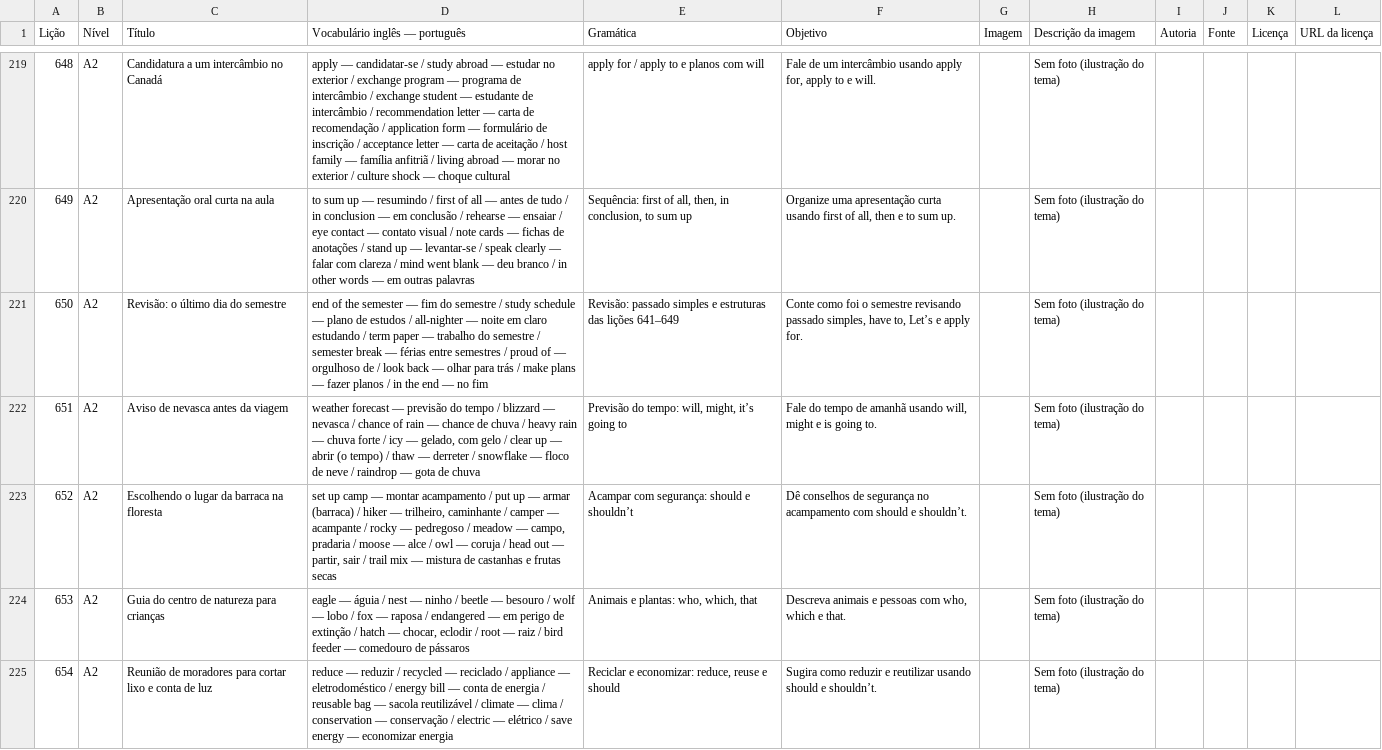
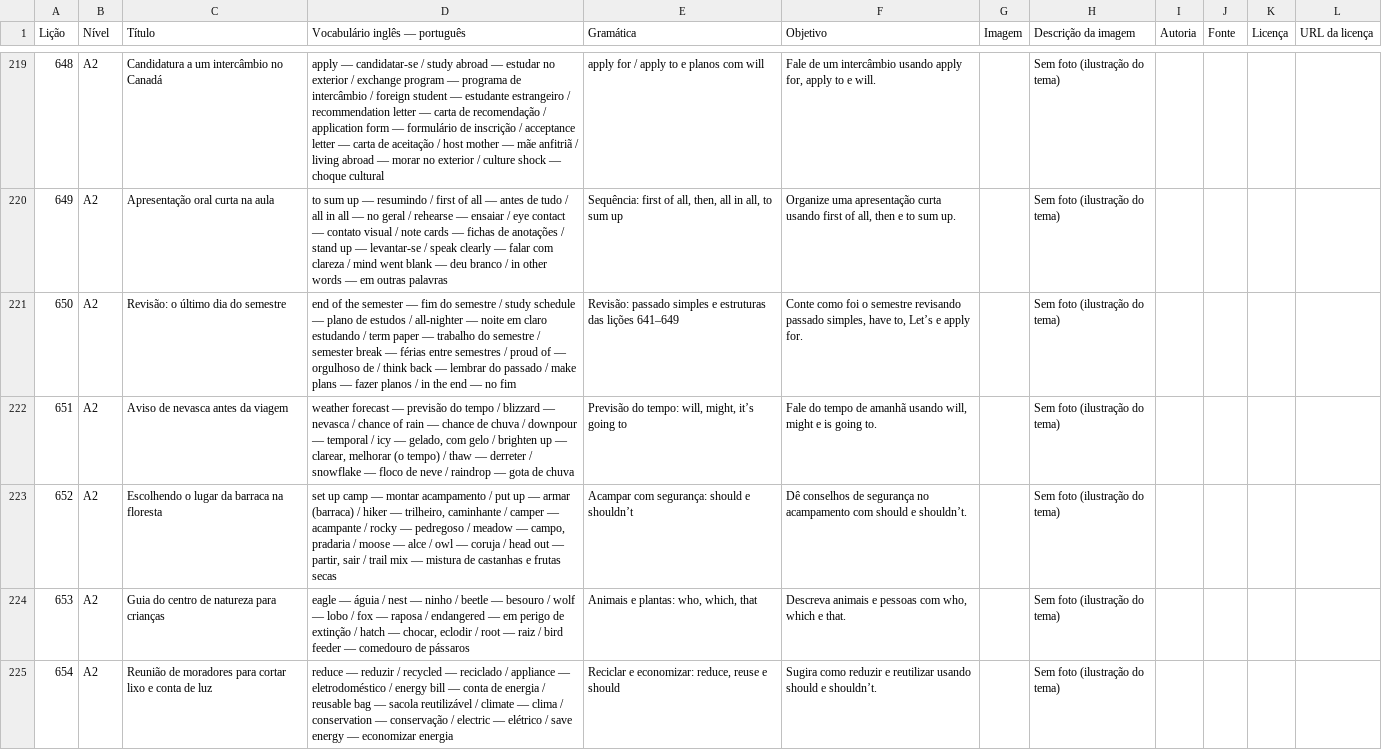
Before and after one commit to louizis347-prog/OXPogg, a CSV file: poglodict/plano-ingles-a2-431-680.csv, drawn as a sheet; only a part is shown, gaps mark what is left out; the diff covers the shown part only.

```diff
--- a/poglodict/plano-ingles-a2-431-680.csv
+++ b/poglodict/plano-ingles-a2-431-680.csv
@@ -219,5 +219,5 @@
-"648";"A2";"Candidatura a um intercâmbio no Canadá";"apply — candidatar-se / study abroad — estudar no exterior / exchange program — programa de intercâmbio / exchange student — estudante de intercâmbio / recommendation letter — carta de recomendação / application form — formulário de inscrição / acceptance letter — carta de aceitação / host family — família anfitriã / living abroad — morar no exterior / culture shock — choque cultural";"apply for / apply to e planos com will";"Fale de um intercâmbio usando apply for, apply to e will.";"";"Sem foto (ilustração do tema)";"";"";"";""
-"649";"A2";"Apresentação oral curta na aula";"to sum up — resumindo / first of all — antes de tudo / in conclusion — em conclusão / rehearse — ensaiar / eye contact — contato visual / note cards — fichas de anotações / stand up — levantar-se / speak clearly — falar com clareza / mind went blank — deu branco / in other words — em outras palavras";"Sequência: first of all, then, in conclusion, to sum up";"Organize uma apresentação curta usando first of all, then e to sum up.";"";"Sem foto (ilustração do tema)";"";"";"";""
-"650";"A2";"Revisão: o último dia do semestre";"end of the semester — fim do semestre / study schedule — plano de estudos / all-nighter — noite em claro estudando / term paper — trabalho do semestre / semester break — férias entre semestres / proud of — orgulhoso de / look back — olhar para trás / make plans — fazer planos / in the end — no fim";"Revisão: passado simples e estruturas das lições 641–649";"Conte como foi o semestre revisando passado simples, have to, Let’s e apply for.";"";"Sem foto (ilustração do tema)";"";"";"";""
-"651";"A2";"Aviso de nevasca antes da viagem";"weather forecast — previsão do tempo / blizzard — nevasca / chance of rain — chance de chuva / heavy rain — chuva forte / icy — gelado, com gelo / clear up — abrir (o tempo) / thaw — derreter / snowflake — floco de neve / raindrop — gota de chuva";"Previsão do tempo: will, might, it’s going to";"Fale do tempo de amanhã usando will, might e is going to.";"";"Sem foto (ilustração do tema)";"";"";"";""
+"648";"A2";"Candidatura a um intercâmbio no Canadá";"apply — candidatar-se / study abroad — estudar no exterior / exchange program — programa de intercâmbio / foreign student — estudante estrangeiro / recommendation letter — carta de recomendação / application form — formulário de inscrição / acceptance letter — carta de aceitação / host mother — mãe anfitriã / living abroad — morar no exterior / culture shock — choque cultural";"apply for / apply to e planos com will";"Fale de um intercâmbio usando apply for, apply to e will.";"";"Sem foto (ilustração do tema)";"";"";"";""
+"649";"A2";"Apresentação oral curta na aula";"to sum up — resumindo / first of all — antes de tudo / all in all — no geral / rehearse — ensaiar / eye contact — contato visual / note cards — fichas de anotações / stand up — levantar-se / speak clearly — falar com clareza / mind went blank — deu branco / in other words — em outras palavras";"Sequência: first of all, then, all in all, to sum up";"Organize uma apresentação curta usando first of all, then e to sum up.";"";"Sem foto (ilustração do tema)";"";"";"";""
+"650";"A2";"Revisão: o último dia do semestre";"end of the semester — fim do semestre / study schedule — plano de estudos / all-nighter — noite em claro estudando / term paper — trabalho do semestre / semester break — férias entre semestres / proud of — orgulhoso de / think back — lembrar do passado / make plans — fazer planos / in the end — no fim";"Revisão: passado simples e estruturas das lições 641–649";"Conte como foi o semestre revisando passado simples, have to, Let’s e apply for.";"";"Sem foto (ilustração do tema)";"";"";"";""
+"651";"A2";"Aviso de nevasca antes da viagem";"weather forecast — previsão do tempo / blizzard — nevasca / chance of rain — chance de chuva / downpour — temporal / icy — gelado, com gelo / brighten up — clarear, melhorar (o tempo) / thaw — derreter / snowflake — floco de neve / raindrop — gota de chuva";"Previsão do tempo: will, might, it’s going to";"Fale do tempo de amanhã usando will, might e is going to.";"";"Sem foto (ilustração do tema)";"";"";"";""
 "652";"A2";"Escolhendo o lugar da barraca na floresta";"set up camp — montar acampamento / put up — armar (barraca) / hiker — trilheiro, caminhante / camper — acampante / rocky — pedregoso / meadow — campo, pradaria / moose — alce / owl — coruja / head out — partir, sair / trail mix — mistura de castanhas e frutas secas";"Acampar com segurança: should e shouldn’t";"Dê conselhos de segurança no acampamento com should e shouldn’t.";"";"Sem foto (ilustração do tema)";"";"";"";""
```
Also changed, not shown: 64 edited cells elsewhere in this file, 3 other files.
